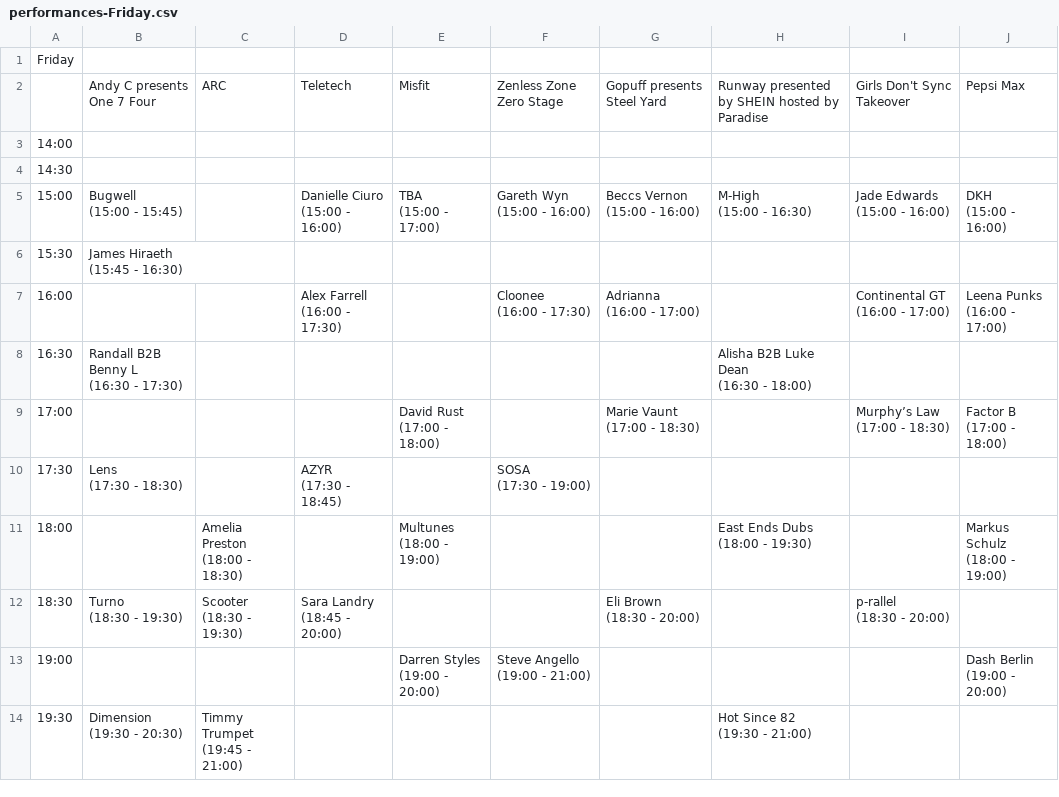
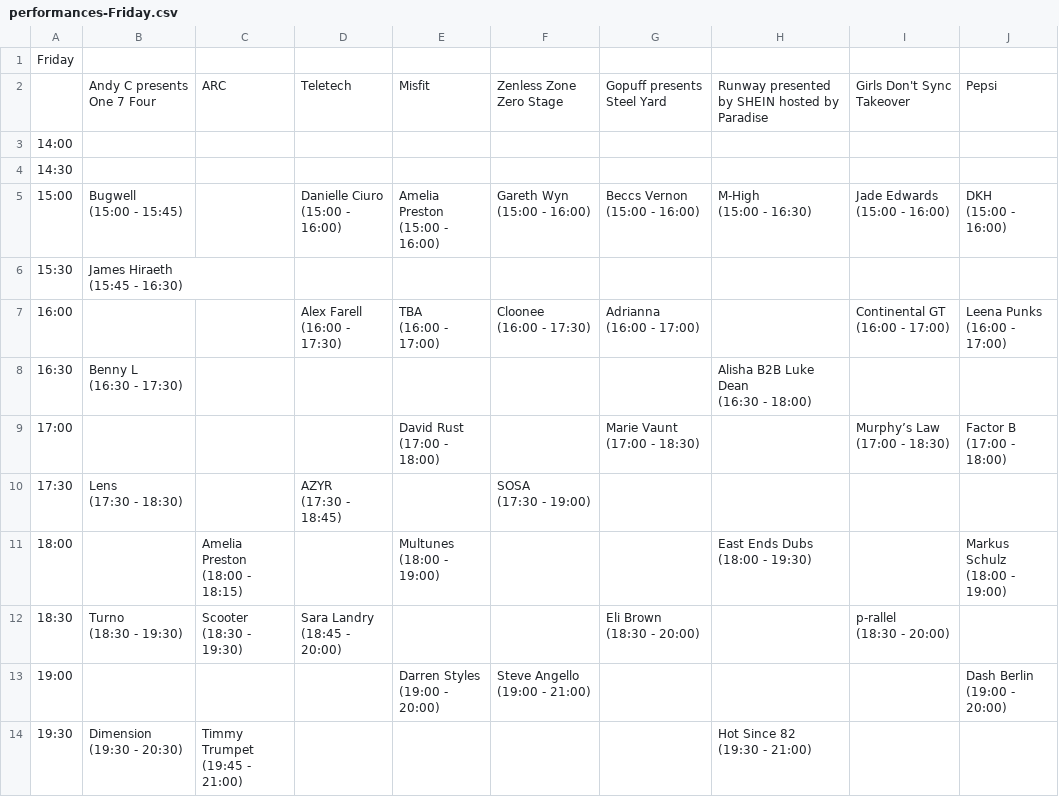
Before and after one commit to 01706/creamfields, a CSV file: data/2024/performances-Friday.csv, drawn as a sheet; only a part is shown.

```diff
--- a/data/2024/performances-Friday.csv
+++ b/data/2024/performances-Friday.csv
@@ -1,25 +1,26 @@
 Friday
-,"Andy C presents One 7 Four",ARC,Teletech,Misfit,"Zenless Zone Zero Stage","Gopuff presents Steel Yard","Runway presented by SHEIN hosted by Paradise","Girls Don't Sync Takeover","Pepsi Max"
+,"Andy C presents One 7 Four",ARC,Teletech,Misfit,"Zenless Zone Zero Stage","Gopuff presents Steel Yard","Runway presented by SHEIN hosted by Paradise","Girls Don't Sync Takeover",Pepsi
 14:00," "," "," "," "," "," "," "," "," "
 14:30," "," "," "," "," "," "," "," "," "
-15:00,"Bugwell
-(15:00 - 15:45)"," ","Danielle Ciuro
-(15:00 - 16:00)","TBA
-(15:00 - 17:00)","Gareth Wyn
-(15:00 - 16:00)","Beccs Vernon
-(15:00 - 16:00)","M-High
-(15:00 - 16:30)","Jade Edwards
-(15:00 - 16:00)","DKH
-(15:00 - 16:00)"
+15:00,"Bugwell
+(15:00 - 15:45)"," ","Danielle Ciuro
+(15:00 - 16:00)","Amelia Preston
+(15:00 - 16:00)","Gareth Wyn
+(15:00 - 16:00)","Beccs Vernon
+(15:00 - 16:00)","M-High
+(15:00 - 16:30)","Jade Edwards
+(15:00 - 16:00)","DKH
+(15:00 - 16:00)"
 15:30,"James Hiraeth
 (15:45 - 16:30)"," "," "," "," "," "," "," "," "
-16:00," "," ","Alex Farrell
-(16:00 - 17:30)"," ","Cloonee
-(16:00 - 17:30)","Adrianna
-(16:00 - 17:00)"," ","Continental GT
-(16:00 - 17:00)","Leena Punks
-(16:00 - 17:00)"
-16:30,"Randall B2B Benny L
-(16:30 - 17:30)"," "," "," "," "," ","Alisha B2B Luke Dean
-(16:30 - 18:00)"," "," "
+16:00," "," ","Alex Farell
+(16:00 - 17:30)","TBA
+(16:00 - 17:00)","Cloonee
+(16:00 - 17:30)","Adrianna
+(16:00 - 17:00)"," ","Continental GT
+(16:00 - 17:00)","Leena Punks
+(16:00 - 17:00)"
+16:30,"Benny L
+(16:30 - 17:30)"," "," "," "," "," ","Alisha B2B Luke Dean
+(16:30 - 18:00)"," "," "
 17:00," "," "," ","David Rust
@@ -33,7 +34,7 @@ Friday
 (17:30 - 19:00)"," "," "," "," "
-18:00," ","Amelia Preston
-(18:00 - 18:30)"," ","Multunes
-(18:00 - 19:00)"," "," ","East Ends Dubs
-(18:00 - 19:30)"," ","Markus Schulz
-(18:00 - 19:00)"
+18:00," ","Amelia Preston
+(18:00 - 18:15)"," ","Multunes
+(18:00 - 19:00)"," "," ","East Ends Dubs
+(18:00 - 19:30)"," ","Markus Schulz
+(18:00 - 19:00)"
 18:30,"Turno
```
Also changed, not shown: data/2024/performances-Saturday.csv, data/2024/performances-Sunday.csv, 3 other files.
